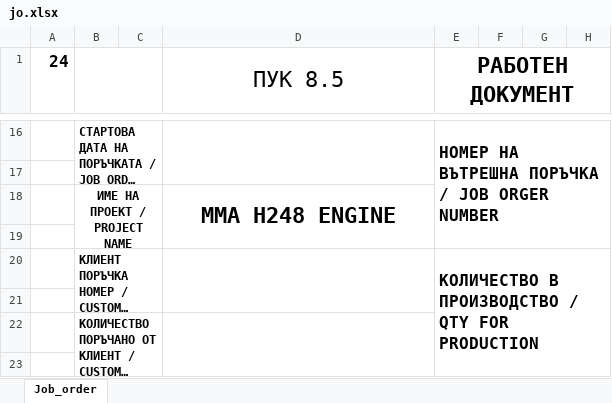
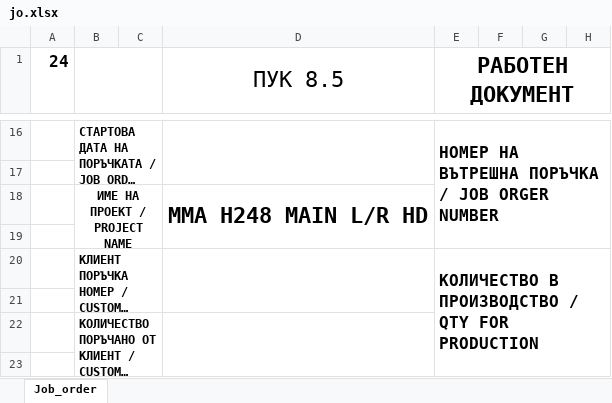
Before and after one commit to pacopacev/jo_engine, an Excel workbook: jo.xlsx, sheet Job_order, drawn as a sheet; only a part is shown, gaps mark what is left out; long unchanged cells end in …; values as stored, in another font and other column widths than the file's, no borders; the diff names each change by its address in the sheet, - before the commit and + after, or states it on an @@ line.

```diff
--- a/jo.xlsx (sheet Job_order)
+++ b/jo.xlsx (sheet Job_order)
-D18 (ПУК 8.5): MMA H248 ENGINE
+D18 (ПУК 8.5): MMA H248 MAIN L/R HD
```
Also changed, not shown: data.xlsx.
